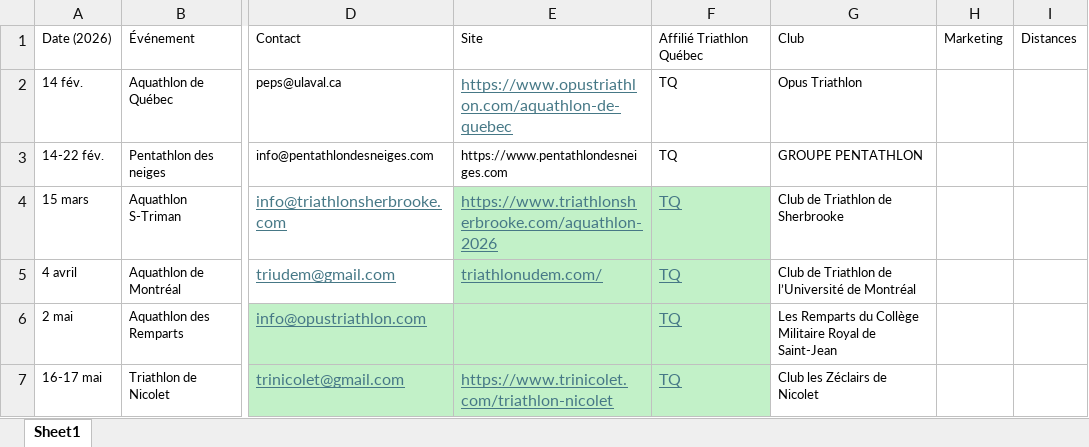
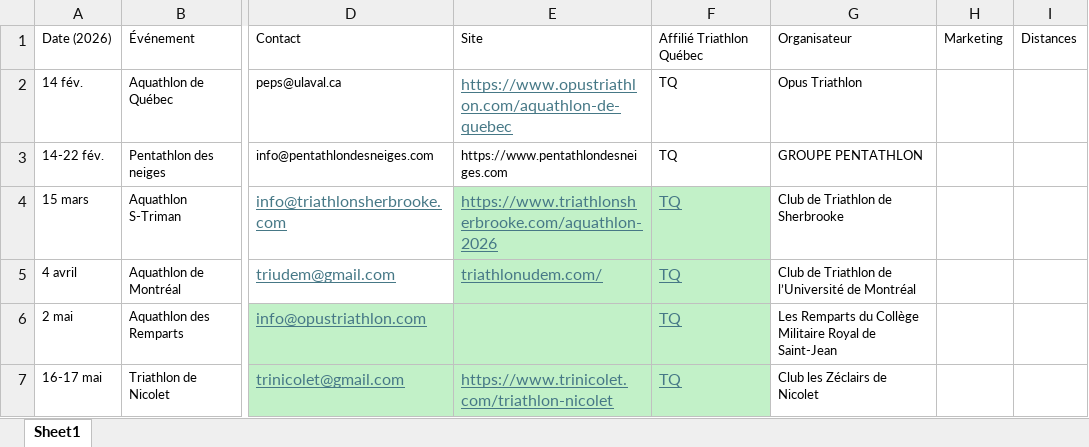
Before and after one commit to Eirefred/mon.projet-tri, an Excel workbook: Calendrier-2026.xlsx, sheet Sheet1, drawn as a sheet; only a part is shown, gaps mark what is left out; values as stored, in another font and other column widths than the file's, no borders; the diff names each change by its address in the sheet, - before the commit and + after, or states it on an @@ line.

Commit message:
update calendrier

```diff
--- a/Calendrier-2026.xlsx (sheet Sheet1)
+++ b/Calendrier-2026.xlsx (sheet Sheet1)
-G1: Club
+G1: Organisateur
```
Also changed, not shown: 1 other file.
